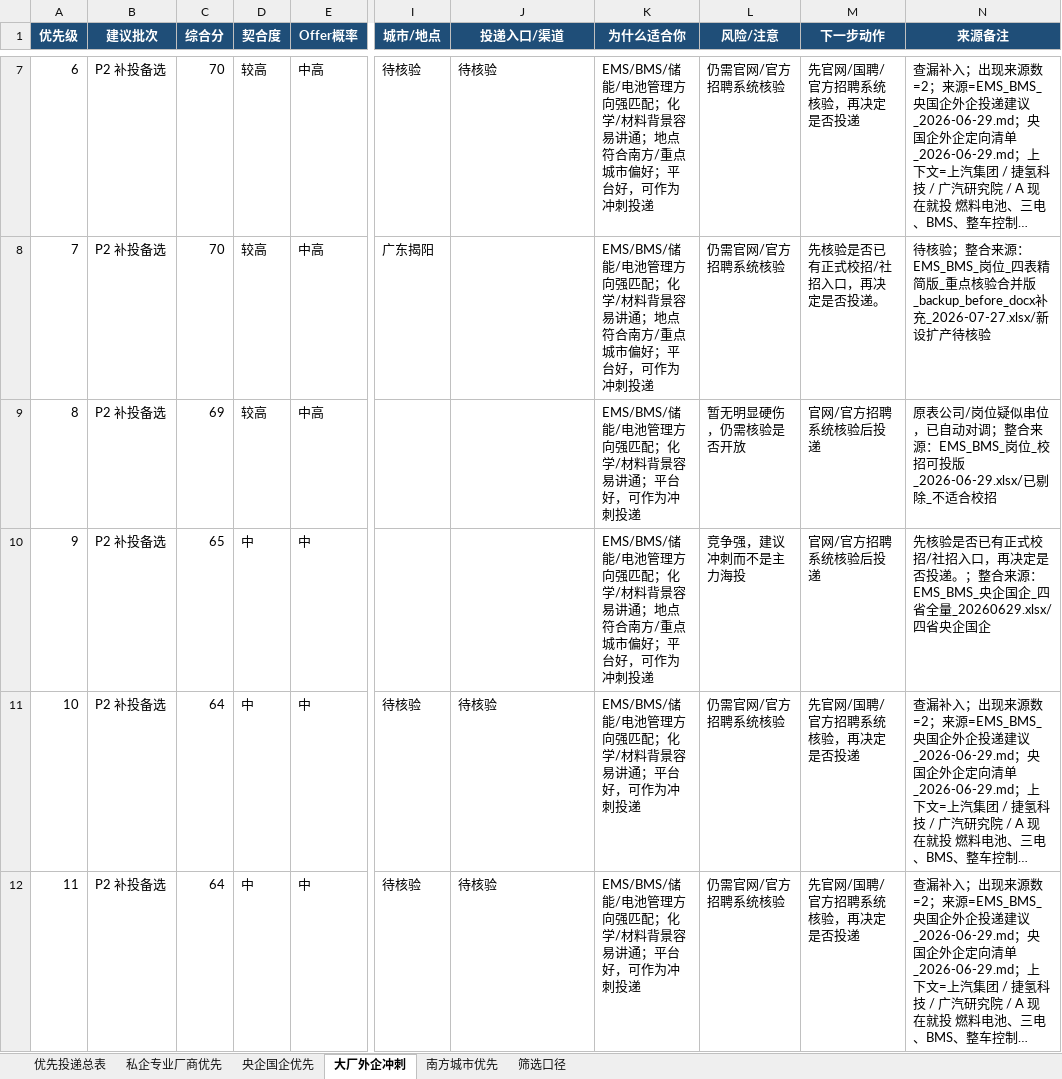
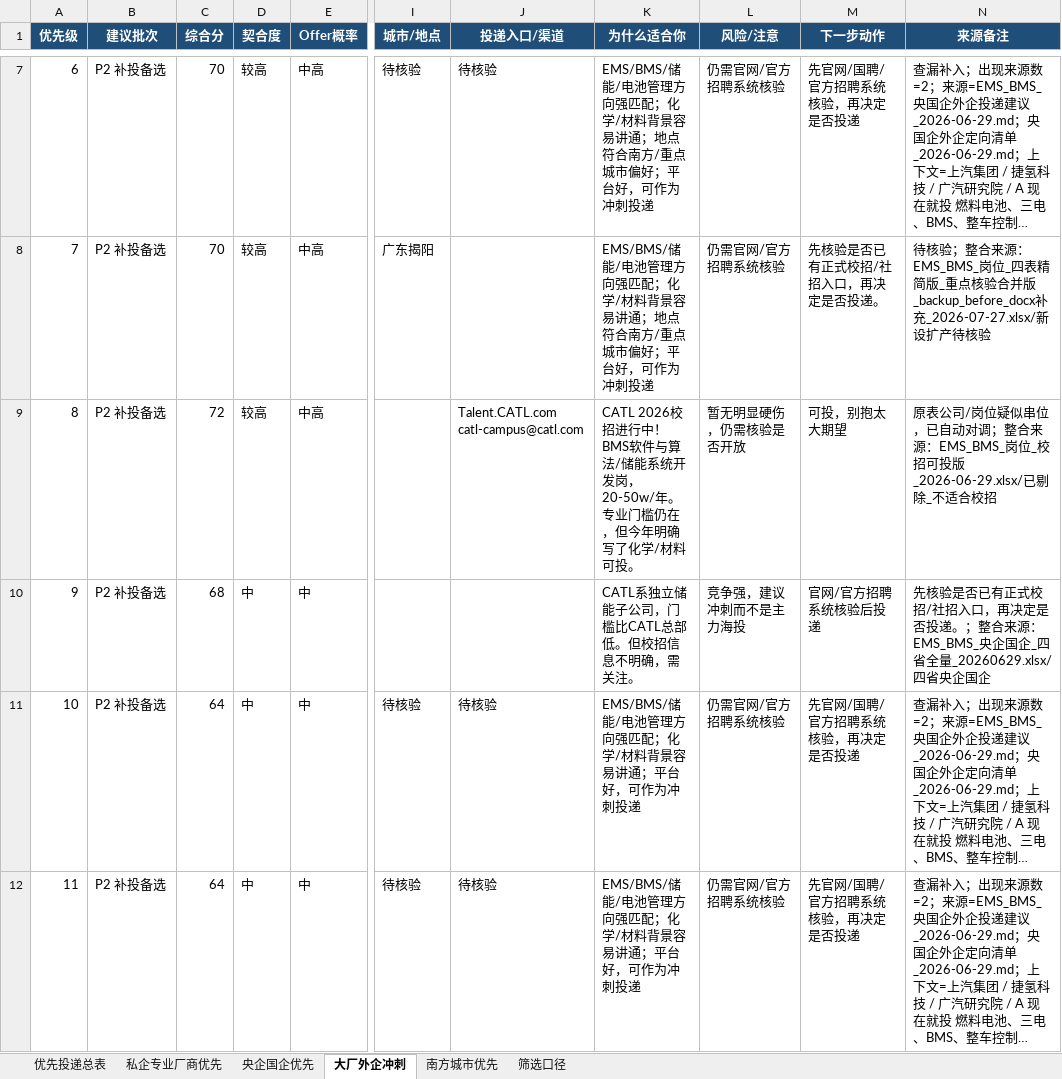
Before and after one commit to 1053702092/ems-platform-, an Excel workbook: docs/岗位/00_EMS_BMS_岗位_优先投递精简版.xlsx, sheet 大厂外企冲刺, drawn as a sheet; only a part is shown, gaps mark what is left out; long unchanged cells end in …; values as stored, in another font and other column widths than the file's, no borders; ↵ is a line break in a cell; the diff names each change by its address in the sheet, - before the commit and + after, or states it on an @@ line.

```diff
--- a/docs/岗位/00_EMS_BMS_岗位_优先投递精简版.xlsx (sheet 大厂外企冲刺)
+++ b/docs/岗位/00_EMS_BMS_岗位_优先投递精简版.xlsx (sheet 大厂外企冲刺)
-C9 (综合分): 69
+C9 (综合分): 72
-J9 (投递入口/渠道): (empty)
+J9 (投递入口/渠道): Talent.CATL.com ↵ catl-campus@catl.com
-K9 (为什么适合你): EMS/BMS/储能/电池管理方向强匹配；化学/材料背景容易讲通；平台好，可作为冲刺投递
+K9 (为什么适合你): CATL 2026校招进行中！BMS软件与算法/储能系统开发岗，20-50w/年。专业门槛仍在，但今年明确写了化学/材料可投。
-M9 (下一步动作): 官网/官方招聘系统核验后投递
+M9 (下一步动作): 可投，别抱太大期望
-C10 (综合分): 65
+C10 (综合分): 68
-K10 (为什么适合你): EMS/BMS/储能/电池管理方向强匹配；化学/材料背景容易讲通；地点符合南方/重点城市偏好；平台好，可作为冲刺投递
+K10 (为什么适合你): CATL系独立储能子公司，门槛比CATL总部低。但校招信息不明确，需关注。
```
Also changed, not shown: sheet 央企国企优先, sheet 优先投递总表, sheet 南方城市优先, 11 other files.
